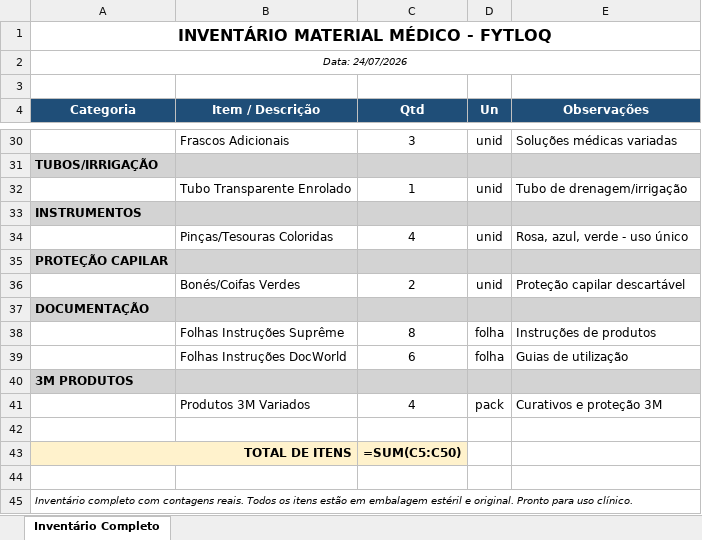
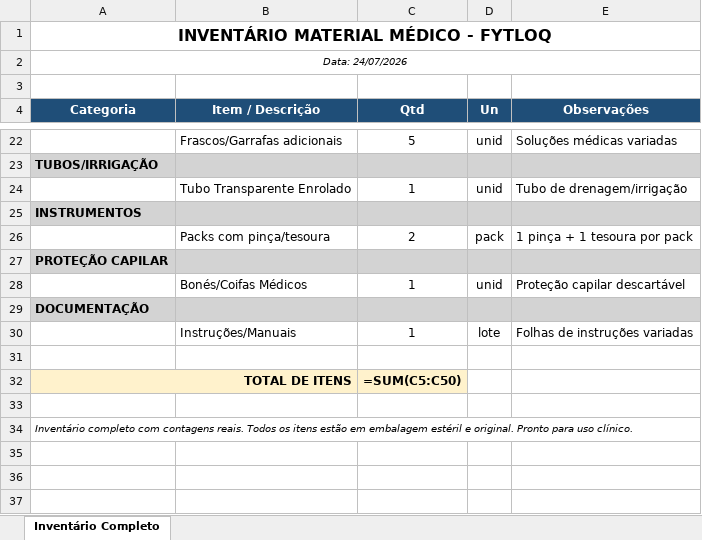
Before and after one commit to JdF1794/CV, an Excel workbook: Inventario_Material_Medico_FYTLOQ_Completo.xlsx, sheet Inventário Completo, drawn as a sheet; only a part is shown, gaps mark what is left out; values as stored, in another font and other column widths than the file's, no borders; formulas without a stored value are shown as written; removed rows and columns are numbered as before the commit, all else as after; the diff covers the shown part only; the diff names each change by its address in the sheet, - before the commit and + after, or states it on an @@ line.

```diff
--- a/Inventario_Material_Medico_FYTLOQ_Completo.xlsx (sheet Inventário Completo)
+++ b/Inventario_Material_Medico_FYTLOQ_Completo.xlsx (sheet Inventário Completo)
-B22 (Item / Descrição): Frascos Adicionais
+B22 (Item / Descrição): Frascos/Garrafas adicionais
-C22 (Qtd): 3
+C22 (Qtd): 5
-row 34:  | Pinças/Tesouras Coloridas | 4 | unid | Rosa, azul, verde - uso único
+row 26:  | Packs com pinça/tesoura | 2 | pack | 1 pinça + 1 tesoura por pack
-B28 (Item / Descrição): Bonés/Coifas Verdes
+B28 (Item / Descrição): Bonés/Coifas Médicos
-C28 (Qtd): 2
+C28 (Qtd): 1
-row 38:  | Folhas Instruções Suprême | 8 | folha | Instruções de produtos
-row 39:  | Folhas Instruções DocWorld | 6 | folha | Guias de utilização
-row 40: 3M PRODUTOS
-row 41:  | Produtos 3M Variados | 4 | pack | Curativos e proteção 3M
+row 30:  | Instruções/Manuais | 1 | lote | Folhas de instruções variadas
```
Also changed, not shown: 6 added rows, 14 removed rows and 4 edited cells elsewhere in this sheet.
